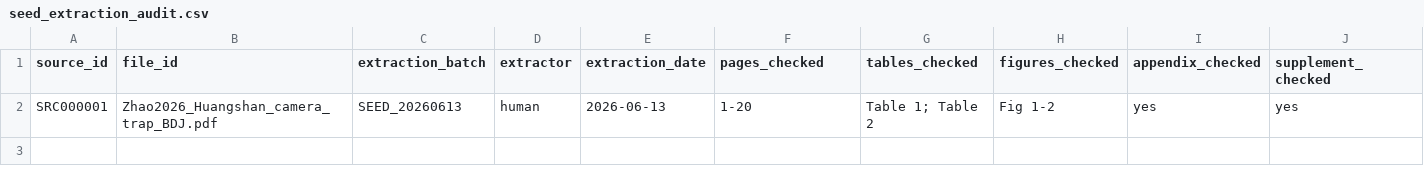
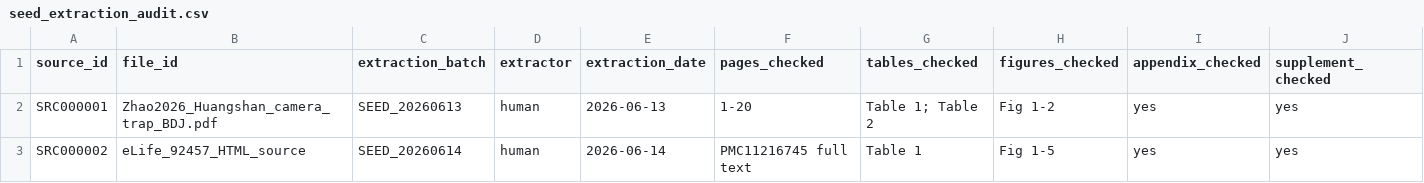
Before and after one commit to dingchenchen6/tw-cvii-camera-trap-china, a CSV file: 06_extraction_verified/seed_extraction_audit.csv, drawn as a sheet; only a part is shown; rows hold the shown columns only; the diff names each change by its address in the sheet, - before the commit and + after, or states it on an @@ line.

```diff
--- a/06_extraction_verified/seed_extraction_audit.csv
+++ b/06_extraction_verified/seed_extraction_audit.csv
+row 3: SRC000002 | eLife_92457_HTML_source | SEED_20260614 | human | 2026-06-14 | PMC11216745 full text | Table 1 | Fig 1-5 | yes | yes
```
Also changed, not shown: 06_extraction_verified/seed_sites.csv, 06_extraction_verified/seed_sources.csv, 10 other files.
